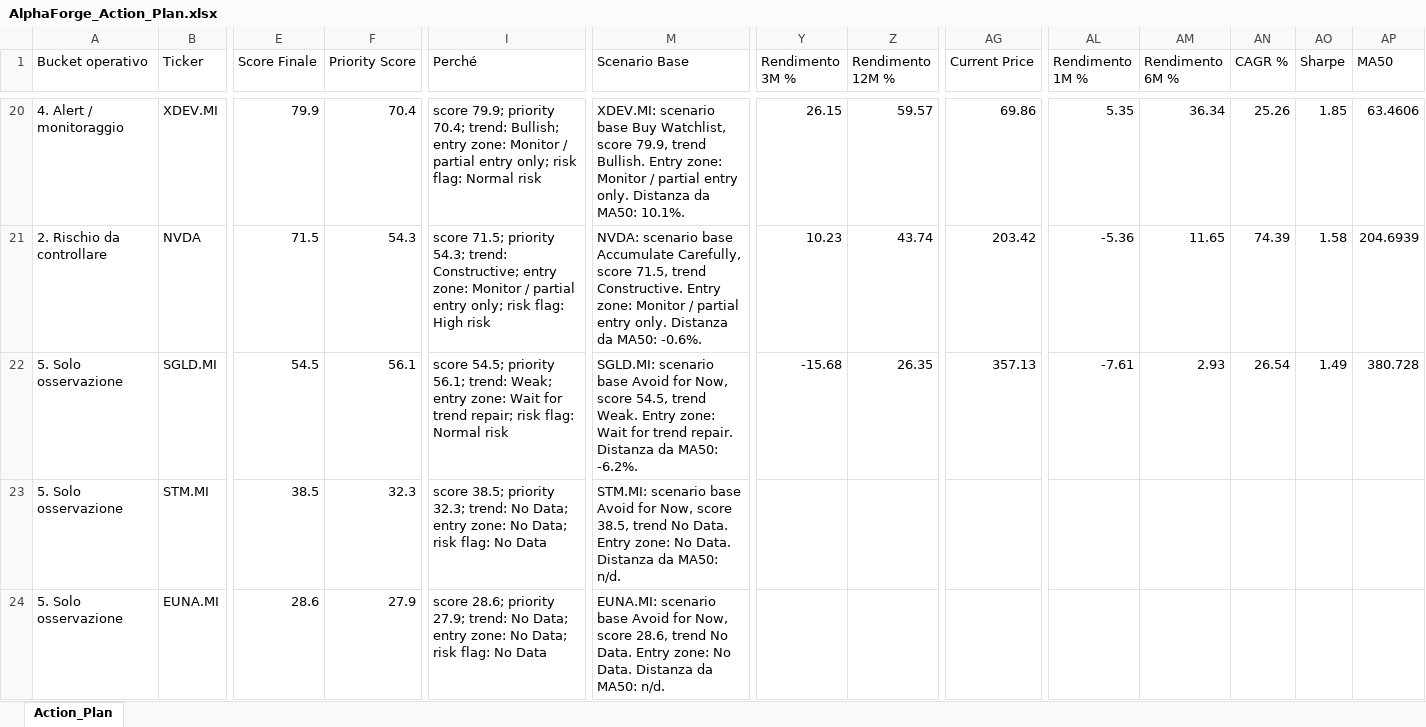
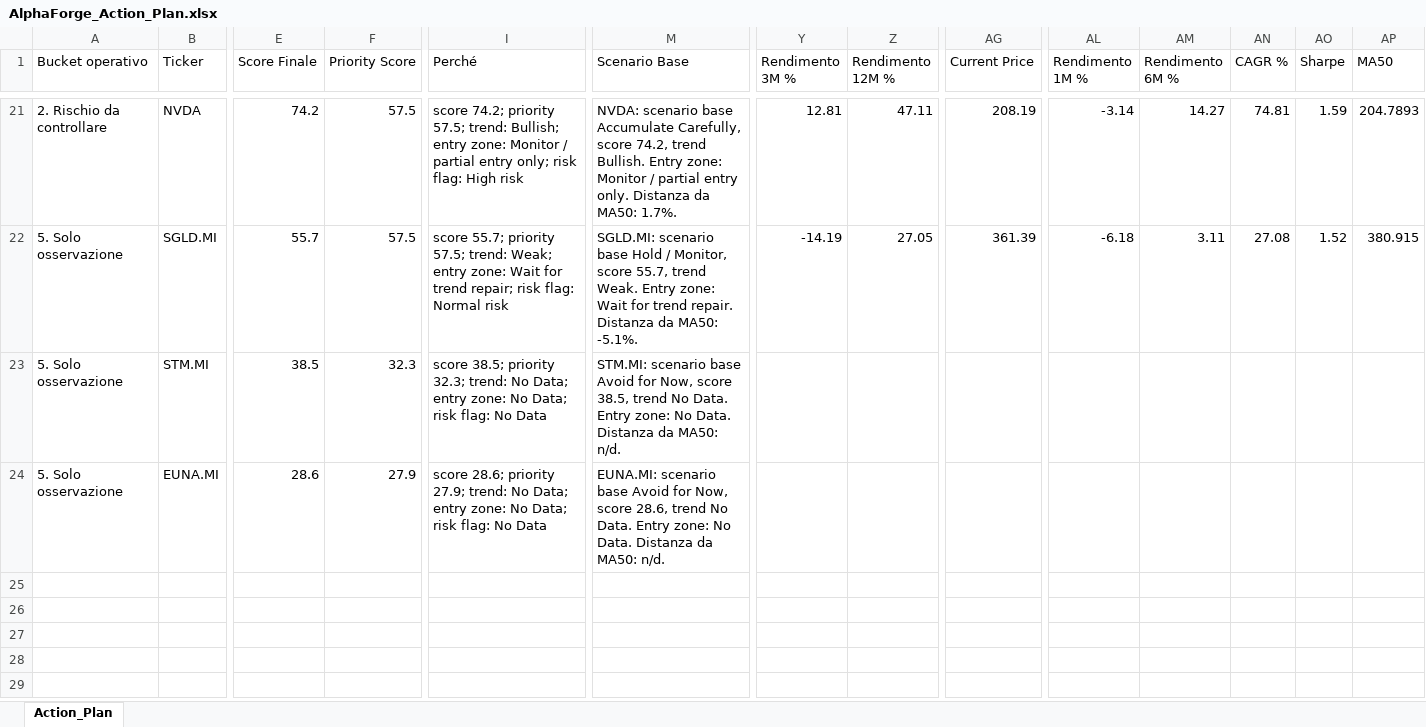
Before and after one commit to mirkomazzacuva/etf-intelligence-agent, an Excel workbook: AlphaForge_Action_Plan.xlsx, sheet Action_Plan, drawn as a sheet; only a part is shown, gaps mark what is left out; values as stored, in another font and other column widths than the file's, no borders; removed rows and columns are numbered as before the commit, all else as after; rows hold the shown columns only; the diff covers the shown part only; the diff names each change by its address in the sheet, - before the commit and + after, or states it on an @@ line.

```diff
--- a/AlphaForge_Action_Plan.xlsx (sheet Action_Plan)
+++ b/AlphaForge_Action_Plan.xlsx (sheet Action_Plan)
-row 20: 4. Alert / monitoraggio | XDEV.MI | 79.9 | 70.4 | score 79.9; priority 70.4; trend: Bullish; entry zone: Monitor / partial entry only; risk flag: Normal risk | XDEV.MI: scenario base Buy Watchlist, score 79.9, trend Bullish. Entry zone: Monitor / partial entry only. Distanza da MA50: 10.1%. | 26.15 | 59.57 | 69.86 | 5.35 | 36.34 | 25.26 | 1.85 | 63.4606
-E21 (Score Finale): 71.5
+E21 (Score Finale): 74.2
-F21 (Priority Score): 54.3
+F21 (Priority Score): 57.5
-I21 (Perché): score 71.5; priority 54.3; trend: Constructive; entry zone:…
+I21 (Perché): score 74.2; priority 57.5; trend: Bullish; entry zone:…
-M21 (Scenario Base): …Carefully, score 71.5, trend Constructive. Entry zone: Monitor / partial entry only. Distanza da MA50: -0.6%.
+M21 (Scenario Base): …Carefully, score 74.2, trend Bullish. Entry zone: Monitor / partial entry only. Distanza da MA50: 1.7%.
-Y21 (Rendimento 3M %): 10.23
+Y21 (Rendimento 3M %): 12.81
-Z21 (Rendimento 12M %): 43.74
+Z21 (Rendimento 12M %): 47.11
-AG21 (Current Price): 203.42
+AG21 (Current Price): 208.19
-AL21 (Rendimento 1M %): -5.36
+AL21 (Rendimento 1M %): -3.14
-AM21 (Rendimento 6M %): 11.65
+AM21 (Rendimento 6M %): 14.27
-AN21 (CAGR %): 74.39
+AN21 (CAGR %): 74.81
-AO21 (Sharpe): 1.58
+AO21 (Sharpe): 1.59
-AP21 (MA50): 204.6939
+AP21 (MA50): 204.7893
-E22 (Score Finale): 54.5
+E22 (Score Finale): 55.7
-F22 (Priority Score): 56.1
+F22 (Priority Score): 57.5
-I22 (Perché): score 54.5; priority 56.1; trend: Weak;…
+I22 (Perché): score 55.7; priority 57.5; trend: Weak;…
-M22 (Scenario Base): …scenario base Avoid for Now, score 54.5, trend Weak. Entry zone: Wait for trend repair. Distanza da MA50: -6.2%.
+M22 (Scenario Base): …scenario base Hold / Monitor, score 55.7, trend Weak. Entry zone: Wait for trend repair. Distanza da MA50: -5.1%.
-Y22 (Rendimento 3M %): -15.68
+Y22 (Rendimento 3M %): -14.19
-Z22 (Rendimento 12M %): 26.35
+Z22 (Rendimento 12M %): 27.05
-AG22 (Current Price): 357.13
+AG22 (Current Price): 361.39
-AL22 (Rendimento 1M %): -7.61
+AL22 (Rendimento 1M %): -6.18
-AM22 (Rendimento 6M %): 2.93
+AM22 (Rendimento 6M %): 3.11
-AN22 (CAGR %): 26.54
+AN22 (CAGR %): 27.08
-AO22 (Sharpe): 1.49
+AO22 (Sharpe): 1.52
-AP22 (MA50): 380.728
+AP22 (MA50): 380.915
```
Also changed, not shown: 4 added rows, 3 removed rows and 367 edited cells elsewhere in this sheet, AlphaForge_Insights.xlsx, AlphaForge_Watchlist.xlsx, 8 other files.
